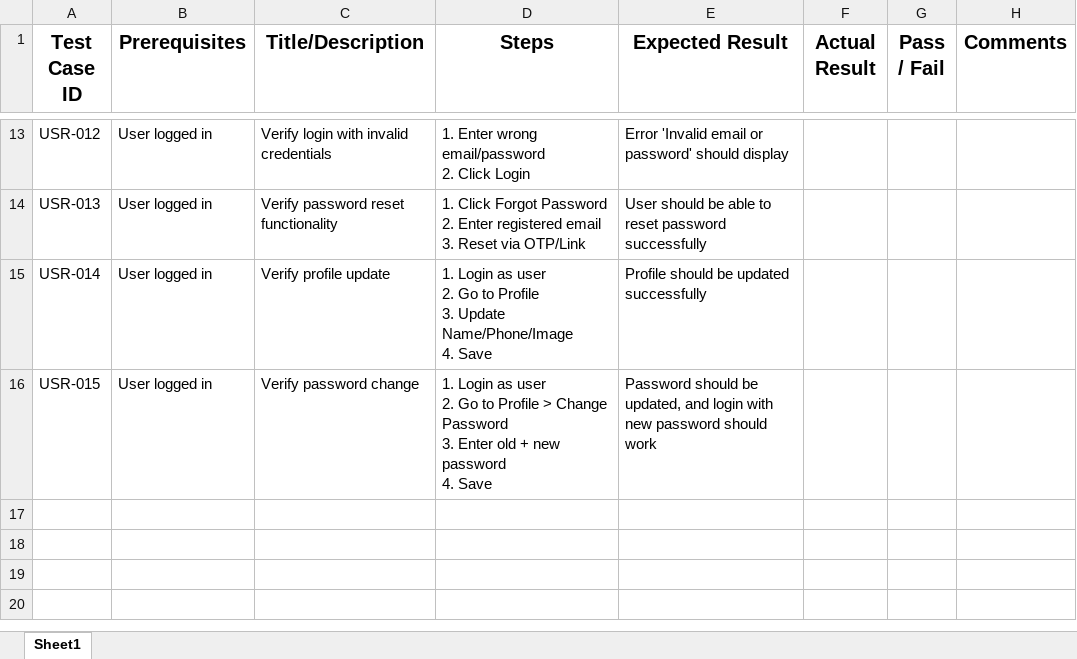
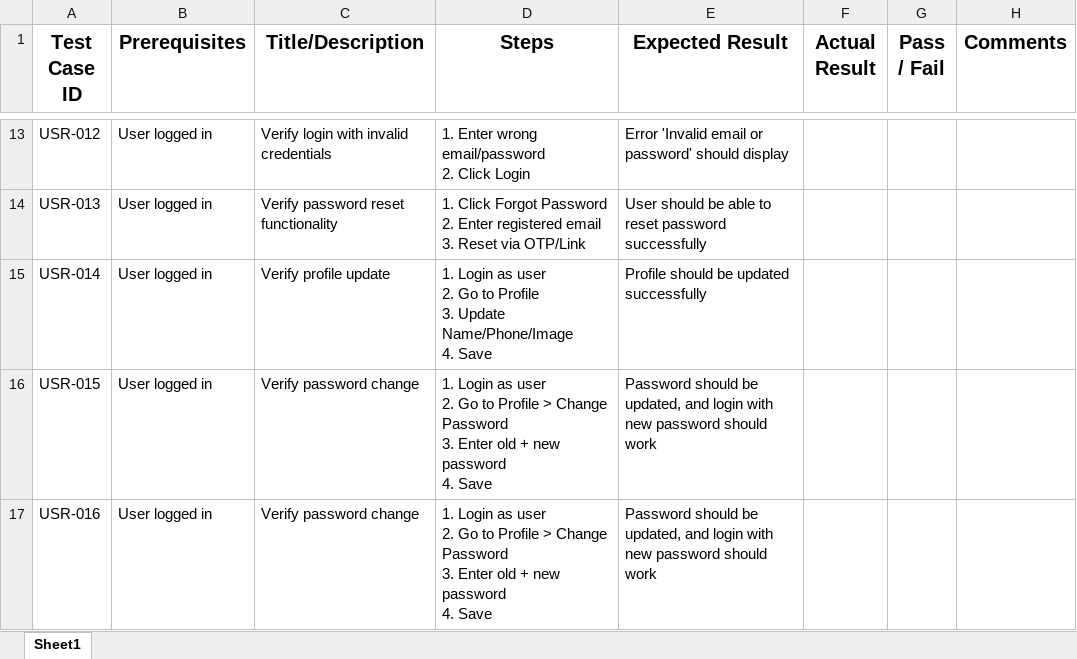
Before and after one commit to rumy14/test_case_ai_quizwhiz_zluck_com, an Excel workbook: test_case/users/users_module_test_cases.xlsx, sheet Sheet1, drawn as a sheet; only a part is shown, gaps mark what is left out; values as stored, in another font and other column widths than the file's, no borders; ↵ is a line break in a cell; the diff names each change by its address in the sheet, - before the commit and + after, or states it on an @@ line.

Commit message:
Added Users module test cases

```diff
--- a/test_case/users/users_module_test_cases.xlsx (sheet Sheet1)
+++ b/test_case/users/users_module_test_cases.xlsx (sheet Sheet1)
+row 17: USR-016 | User logged in | Verify password change | 1. Login as user ↵ 2. Go to Profile > Change Password ↵ 3. Enter old + new password ↵ 4. Save | Password should be updated, and login with new password should work
```
